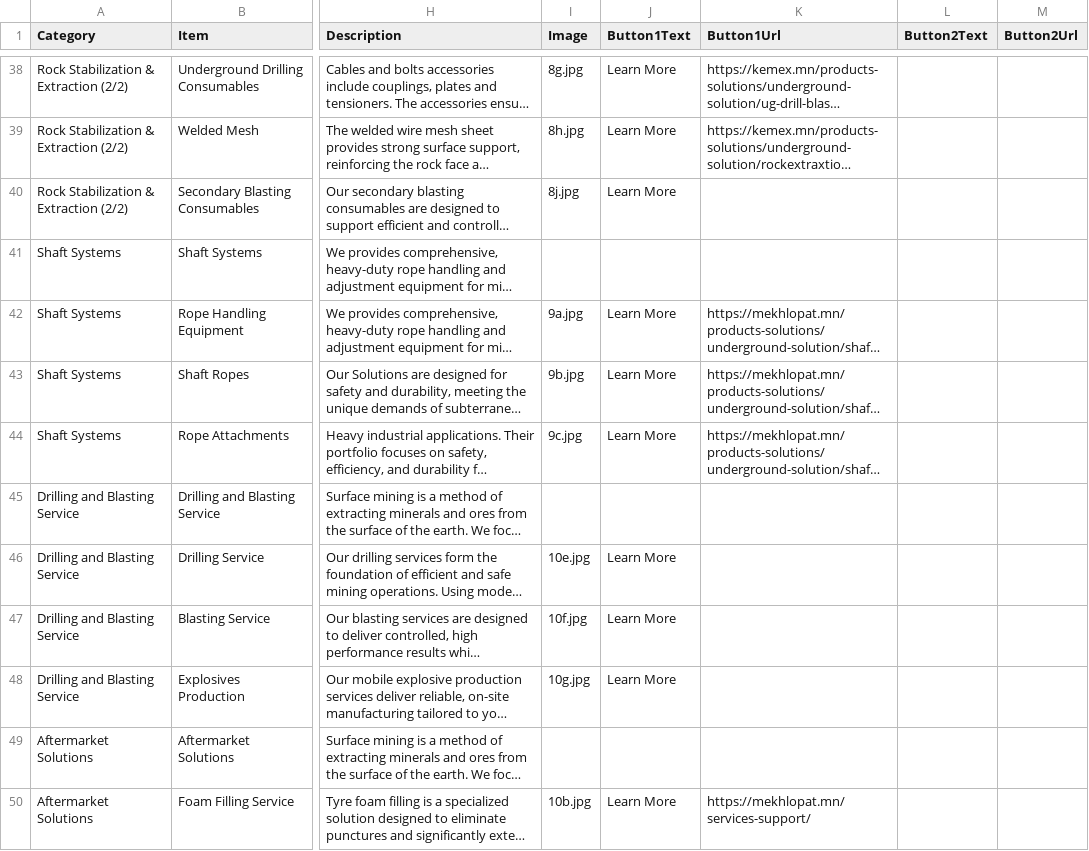
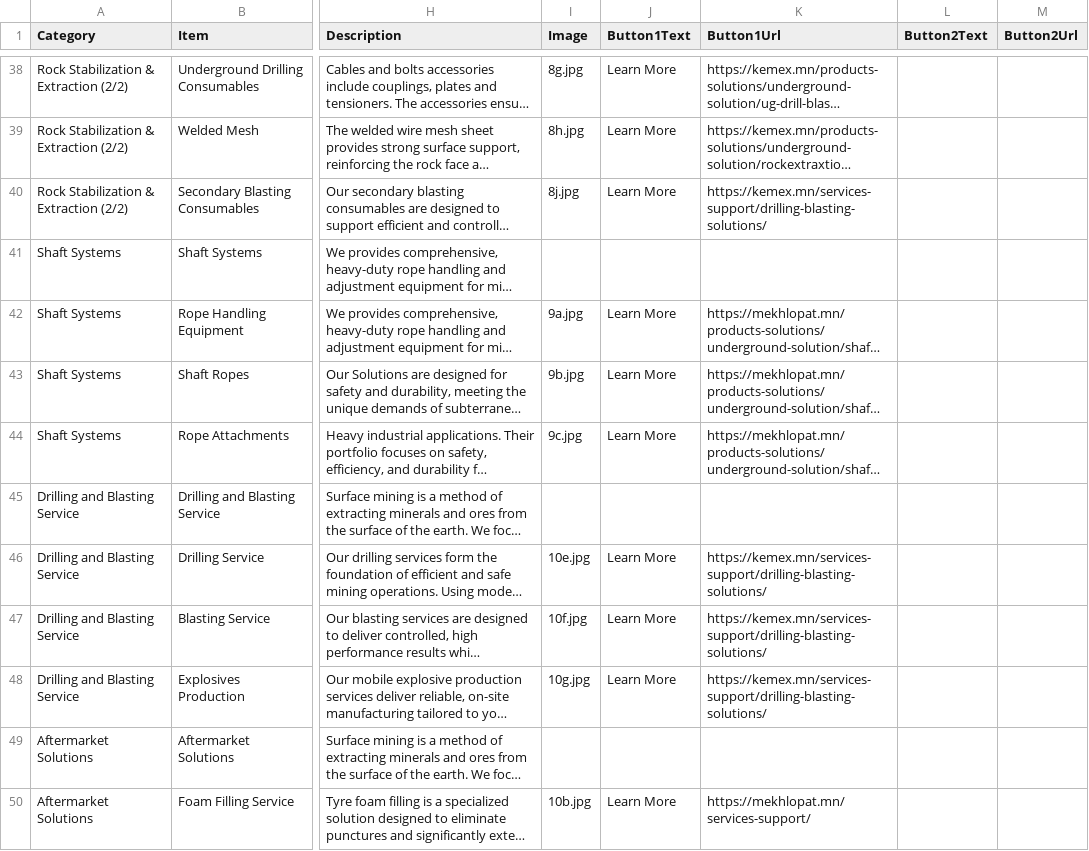
Before and after one commit to Tumur-0chir/namir-3d-explorer, a CSV file: static/data/hotspots_multilang.csv, drawn as a sheet; only a part is shown, gaps mark what is left out; long unchanged cells end in …; the diff names each change by its address in the sheet, - before the commit and + after, or states it on an @@ line.

```diff
--- a/static/data/hotspots_multilang.csv
+++ b/static/data/hotspots_multilang.csv
-K40 (Button1Url): (empty)
+K40 (Button1Url): https://kemex.mn/services-support/drilling-blasting-solutions/
-K46:K48 (Button1Url): (empty)
+K46:K48 (Button1Url): https://kemex.mn/services-support/drilling-blasting-solutions/
```
